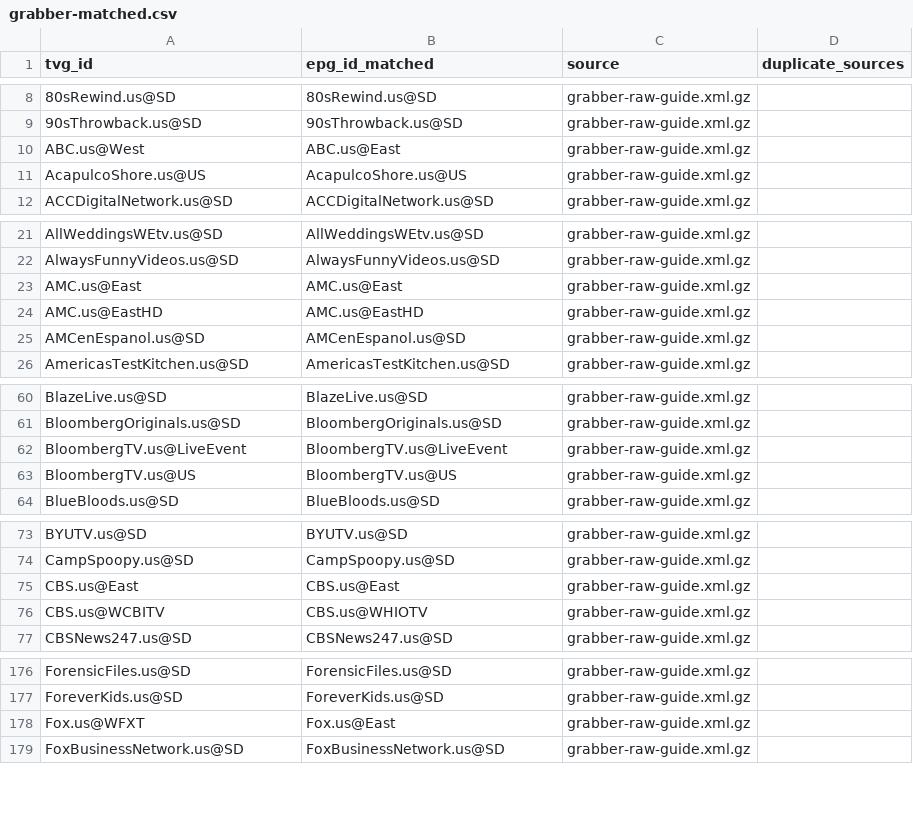
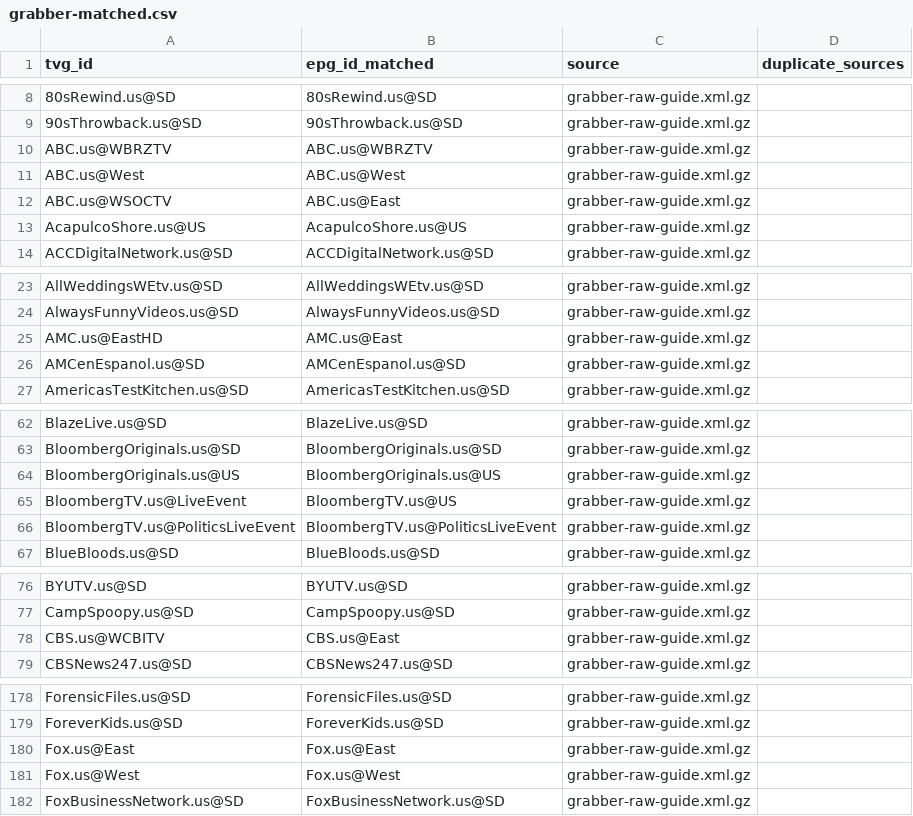
Before and after one commit to umarjamilpc/EPG-LIST-GEN, a CSV file: epgs/US/reports/grabber-matched.csv, drawn as a sheet; only a part is shown, gaps mark what is left out; the diff covers the shown part only.

```diff
--- a/epgs/US/reports/grabber-matched.csv
+++ b/epgs/US/reports/grabber-matched.csv
@@ -9,3 +9,5 @@ tvg_id,epg_id_matched,source,duplicate_sources
 90sThrowback.us@SD,90sThrowback.us@SD,grabber-raw-guide.xml.gz,
-ABC.us@West,ABC.us@East,grabber-raw-guide.xml.gz,
+ABC.us@WBRZTV,ABC.us@WBRZTV,grabber-raw-guide.xml.gz,
+ABC.us@West,ABC.us@West,grabber-raw-guide.xml.gz,
+ABC.us@WSOCTV,ABC.us@East,grabber-raw-guide.xml.gz,
 AcapulcoShore.us@US,AcapulcoShore.us@US,grabber-raw-guide.xml.gz,
@@ -22,4 +24,3 @@ AllWeddingsWEtv.us@SD,AllWeddingsWEtv.us@SD,grabber-raw-guide.xml.gz,
 AlwaysFunnyVideos.us@SD,AlwaysFunnyVideos.us@SD,grabber-raw-guide.xml.gz,
-AMC.us@East,AMC.us@East,grabber-raw-guide.xml.gz,
-AMC.us@EastHD,AMC.us@EastHD,grabber-raw-guide.xml.gz,
+AMC.us@EastHD,AMC.us@East,grabber-raw-guide.xml.gz,
 AMCenEspanol.us@SD,AMCenEspanol.us@SD,grabber-raw-guide.xml.gz,
@@ -61,4 +63,5 @@ BlazeLive.us@SD,BlazeLive.us@SD,grabber-raw-guide.xml.gz,
 BloombergOriginals.us@SD,BloombergOriginals.us@SD,grabber-raw-guide.xml.gz,
-BloombergTV.us@LiveEvent,BloombergTV.us@LiveEvent,grabber-raw-guide.xml.gz,
-BloombergTV.us@US,BloombergTV.us@US,grabber-raw-guide.xml.gz,
+BloombergOriginals.us@US,BloombergOriginals.us@US,grabber-raw-guide.xml.gz,
+BloombergTV.us@LiveEvent,BloombergTV.us@US,grabber-raw-guide.xml.gz,
+BloombergTV.us@PoliticsLiveEvent,BloombergTV.us@PoliticsLiveEvent,grabber-raw-guide.xml.gz,
 BlueBloods.us@SD,BlueBloods.us@SD,grabber-raw-guide.xml.gz,
@@ -74,4 +77,3 @@ BYUTV.us@SD,BYUTV.us@SD,grabber-raw-guide.xml.gz,
 CampSpoopy.us@SD,CampSpoopy.us@SD,grabber-raw-guide.xml.gz,
-CBS.us@East,CBS.us@East,grabber-raw-guide.xml.gz,
-CBS.us@WCBITV,CBS.us@WHIOTV,grabber-raw-guide.xml.gz,
+CBS.us@WCBITV,CBS.us@East,grabber-raw-guide.xml.gz,
 CBSNews247.us@SD,CBSNews247.us@SD,grabber-raw-guide.xml.gz,
@@ -177,3 +179,4 @@ ForensicFiles.us@SD,ForensicFiles.us@SD,grabber-raw-guide.xml.gz,
 ForeverKids.us@SD,ForeverKids.us@SD,grabber-raw-guide.xml.gz,
-Fox.us@WFXT,Fox.us@East,grabber-raw-guide.xml.gz,
+Fox.us@East,Fox.us@East,grabber-raw-guide.xml.gz,
+Fox.us@West,Fox.us@West,grabber-raw-guide.xml.gz,
 FoxBusinessNetwork.us@SD,FoxBusinessNetwork.us@SD,grabber-raw-guide.xml.gz,
```
Also changed, not shown: 4 added rows, 1 removed row and 8 edited cells elsewhere in this file, epgs/US/reports/merge-matched.csv, epgs/US/reports/urls-matched.csv, 12 other files.
